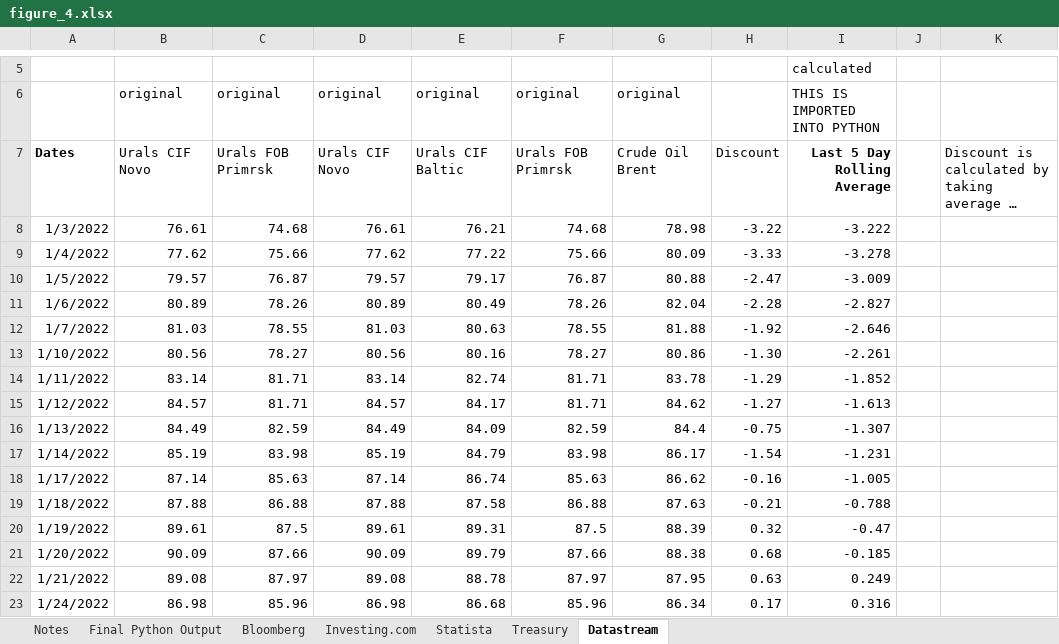
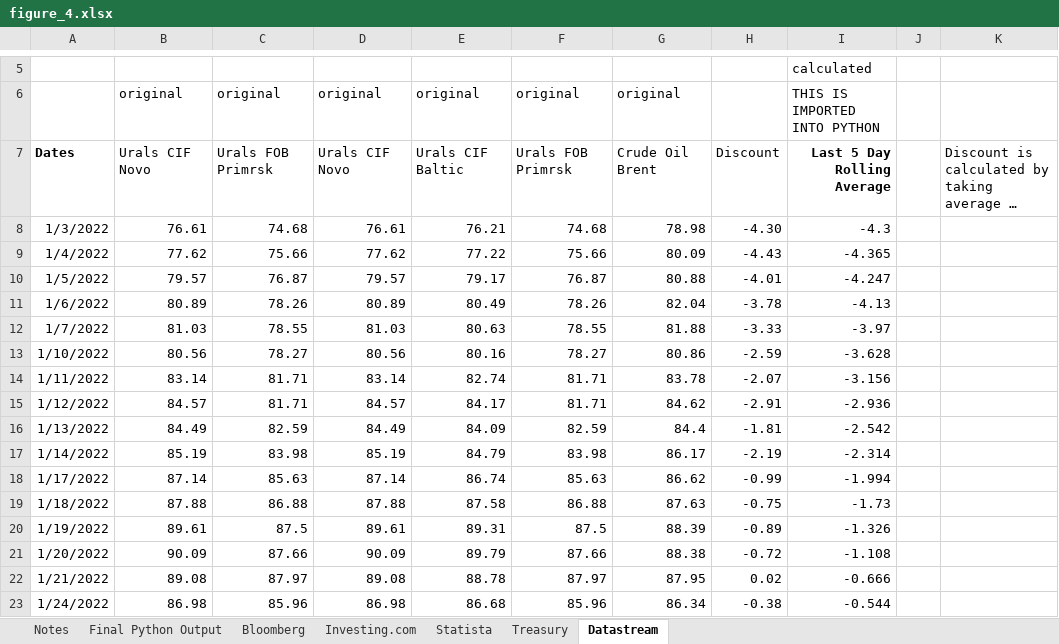
Before and after one commit to lawrencetang20/oilresearch, an Excel workbook: documentation/figure_4/figure_4.xlsx, sheet Datastream, drawn as a sheet; only a part is shown, gaps mark what is left out; long unchanged cells end in …; values as stored, in another font and other column widths than the file's, no borders; charts and pictures not drawn; the diff covers the shown part only; the diff names each change by its address in the sheet, - before the commit and + after, or states it on an @@ line.

Commit message:
extended figure 4

```diff
--- a/documentation/figure_4/figure_4.xlsx (sheet Datastream)
+++ b/documentation/figure_4/figure_4.xlsx (sheet Datastream)
-H8: -3.22
+H8: -4.30
-I8: -3.222
+I8: -4.3
-H9: -3.33
+H9: -4.43
-I9: -3.278
+I9: -4.365
-H10: -2.47
+H10: -4.01
-I10: -3.009
+I10: -4.247
-H11: -2.28
+H11: -3.78
-I11: -2.827
+I11: -4.13
-H12: -1.92
+H12: -3.33
-I12: -2.646
+I12: -3.97
-H13: -1.30
+H13: -2.59
-I13: -2.261
+I13: -3.628
-H14: -1.29
+H14: -2.07
-I14: -1.852
+I14: -3.156
-H15: -1.27
+H15: -2.91
-I15: -1.613
+I15: -2.936
-H16: -0.75
+H16: -1.81
-I16: -1.307
+I16: -2.542
-H17: -1.54
+H17: -2.19
-I17: -1.231
+I17: -2.314
-H18: -0.16
+H18: -0.99
-I18: -1.005
+I18: -1.994
-H19: -0.21
+H19: -0.75
-I19: -0.788
+I19: -1.73
-H20: 0.32
+H20: -0.89
-I20: -0.47
+I20: -1.326
-H21: 0.68
+H21: -0.72
-I21: -0.185
+I21: -1.108
-H22: 0.63
+H22: 0.02
-I22: 0.249
+I22: -0.666
-H23: 0.17
+H23: -0.38
-I23: 0.316
+I23: -0.544
```
Also changed, not shown: 1032 edited cells elsewhere in this sheet, charts or pictures, 11 other files.
